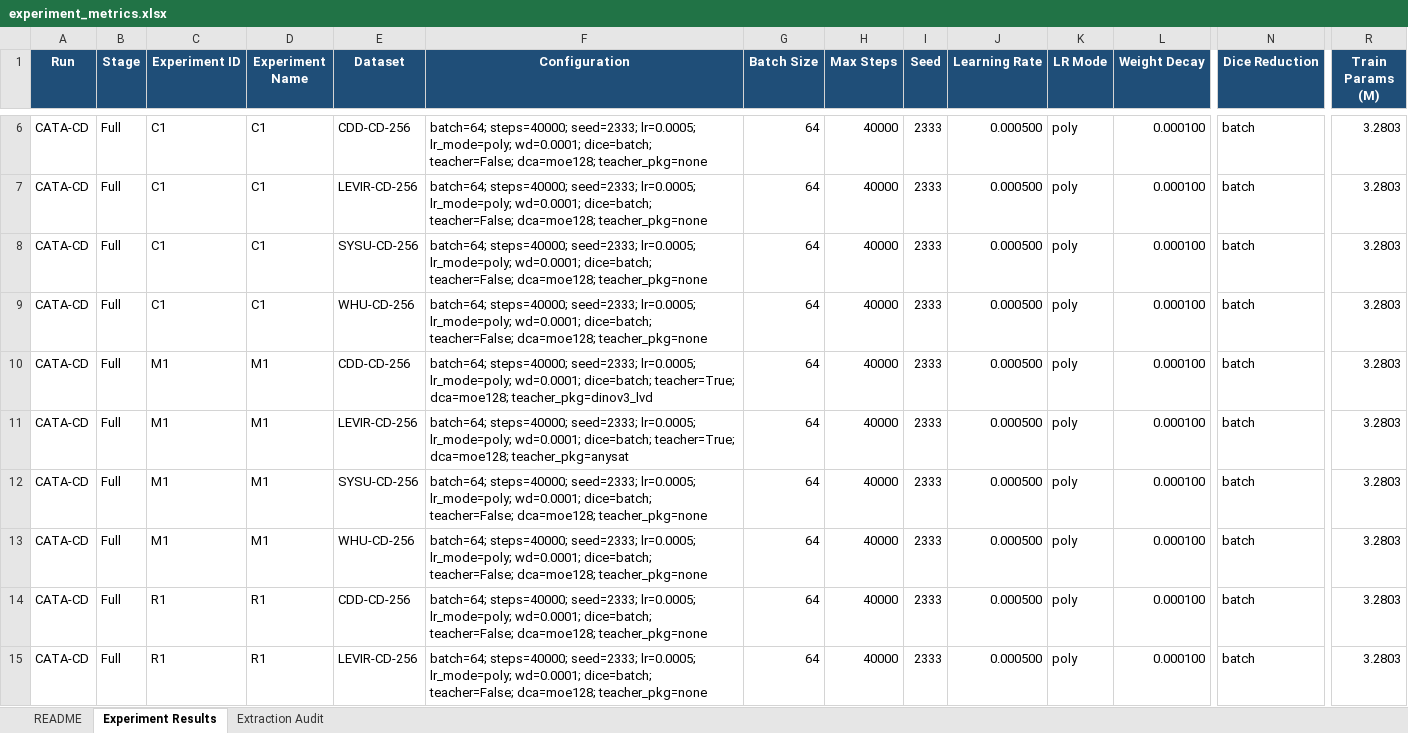
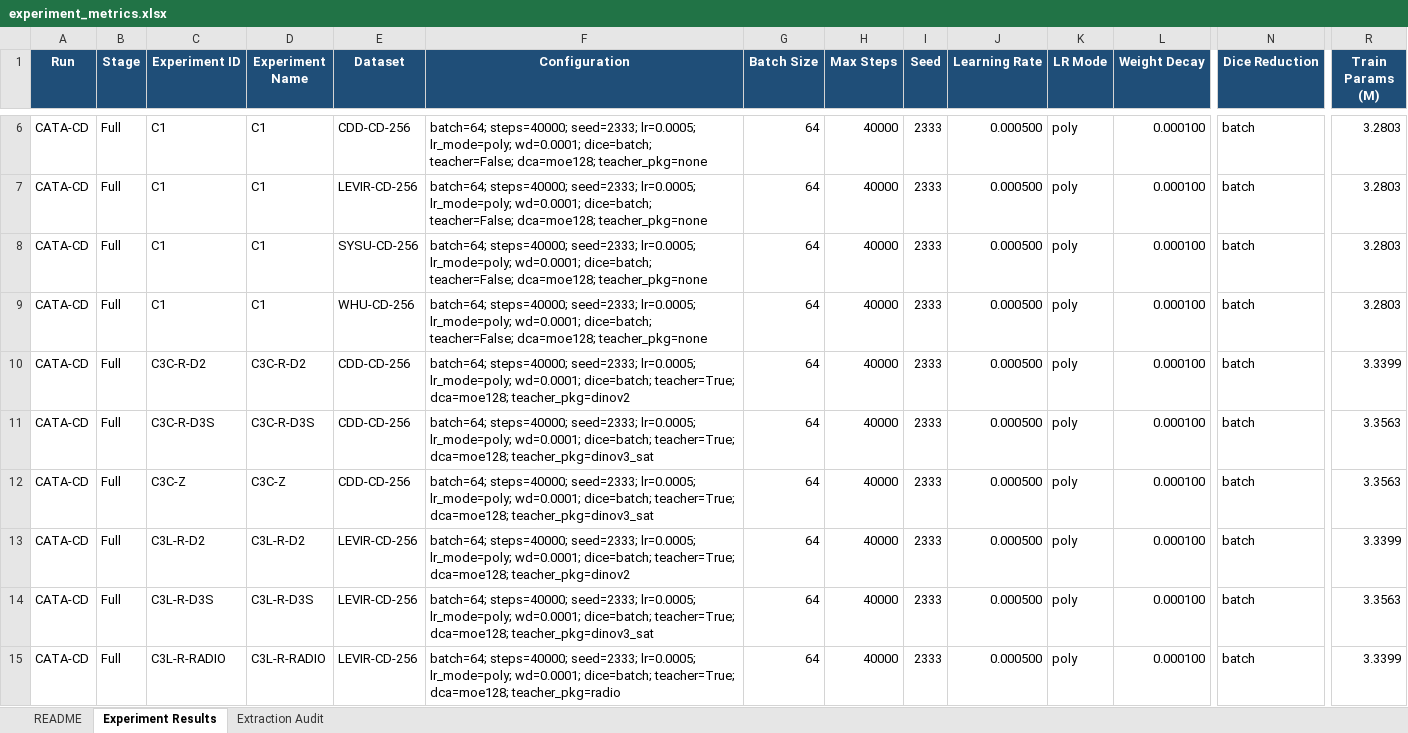
Before and after one commit to YuqiWang-code/LS-Rep_BCD, an Excel workbook: docs/experiment_metrics.xlsx, sheet Experiment Results, drawn as a sheet; only a part is shown, gaps mark what is left out; the shorter side is filled out with more unchanged rows; values as stored, in another font and other column widths than the file's, no borders; conditional formats and table styles not drawn; rows hold the shown columns only; the diff covers the shown part only; the diff names each change by its address in the sheet, - before the commit and + after, or states it on an @@ line.

Commit message:
Run3: update metrics workbook, snapshot, and README to the current state
Metrics pipeline (as requested, via analyse/):
- pulled the Run2 (16) and Run3 (8) train_log.txt from RSML-3 into outputs/CATA-CD/
  with a new 'pulltree' SFTP helper, so analyse/extract_metrics.py can see them;
- python -B analyse/extract_metrics.py -> docs/experiment_metrics.xlsx now holds 169
  completed results, of which CATA-CD = 84 rows (Run1 60 + Run2 16 + Run3 8);
- python analyse/models_to_txt.py --cata -> code + metrics snapshot. Renamed its
  output to models_and_metrics_CATA-CD_Run1-3.txt because the old '_Run1' name would
  have contained three rounds of results, and its header now lists what each round
  contains (Run1 dense 128ch cosine KD; Run2 J1 + S-PCG; Run3 CTP-Critic).

README:
- new Run3 section with the eight-arm table, the counterfactual deltas, the gate
  verdict, and the decisive absolute comparison (new channel best 91.1707 vs old
  91.1732, i.e. no gain; the relative change is CTRL drift);
- the negative-result table gains a CTP-Critic row, and the header status now covers
  three failed lines plus the unresolved core problem (teachers remain
  indistinguishable through the channel: 0.30pp on LEVIR, 0.002pp on CDD);
- fixed six references that still pointed at docs the PI moved into
  docs/temporary/过去的思路/; a script now verifies every docs/ path in the README
  resolves, and all seven do;
- refreshed the repository tree and the snapshot filename in the command list.

Also stages the PI's move of the previous-round docs into 过去的思路/ (the new
locations were committed earlier; this records the deletions at the old paths).

```diff
--- a/docs/experiment_metrics.xlsx (sheet Experiment Results)
+++ b/docs/experiment_metrics.xlsx (sheet Experiment Results)
+row 10: CATA-CD | Full | C3C-R-D2 | C3C-R-D2 | CDD-CD-256 | batch=64; steps=40000; seed=2333; lr=0.0005; lr_mode=poly; wd=0.0001; dice=batch; teacher=True; dca=moe128; teacher_pkg=dinov2 | 64 | 40000 | 2333 | 0.000500 | poly | 0.000100 | batch | 3.3399
+row 11: CATA-CD | Full | C3C-R-D3S | C3C-R-D3S | CDD-CD-256 | batch=64; steps=40000; seed=2333; lr=0.0005; lr_mode=poly; wd=0.0001; dice=batch; teacher=True; dca=moe128; teacher_pkg=dinov3_sat | 64 | 40000 | 2333 | 0.000500 | poly | 0.000100 | batch | 3.3563
+row 12: CATA-CD | Full | C3C-Z | C3C-Z | CDD-CD-256 | batch=64; steps=40000; seed=2333; lr=0.0005; lr_mode=poly; wd=0.0001; dice=batch; teacher=True; dca=moe128; teacher_pkg=dinov3_sat | 64 | 40000 | 2333 | 0.000500 | poly | 0.000100 | batch | 3.3563
+row 13: CATA-CD | Full | C3L-R-D2 | C3L-R-D2 | LEVIR-CD-256 | batch=64; steps=40000; seed=2333; lr=0.0005; lr_mode=poly; wd=0.0001; dice=batch; teacher=True; dca=moe128; teacher_pkg=dinov2 | 64 | 40000 | 2333 | 0.000500 | poly | 0.000100 | batch | 3.3399
+row 14: CATA-CD | Full | C3L-R-D3S | C3L-R-D3S | LEVIR-CD-256 | batch=64; steps=40000; seed=2333; lr=0.0005; lr_mode=poly; wd=0.0001; dice=batch; teacher=True; dca=moe128; teacher_pkg=dinov3_sat | 64 | 40000 | 2333 | 0.000500 | poly | 0.000100 | batch | 3.3563
+row 15: CATA-CD | Full | C3L-R-RADIO | C3L-R-RADIO | LEVIR-CD-256 | batch=64; steps=40000; seed=2333; lr=0.0005; lr_mode=poly; wd=0.0001; dice=batch; teacher=True; dca=moe128; teacher_pkg=radio | 64 | 40000 | 2333 | 0.000500 | poly | 0.000100 | batch | 3.3399
```
Also changed, not shown: 18 added rows elsewhere in this sheet, sheet Extraction Audit, sheet README, 10 other files.
